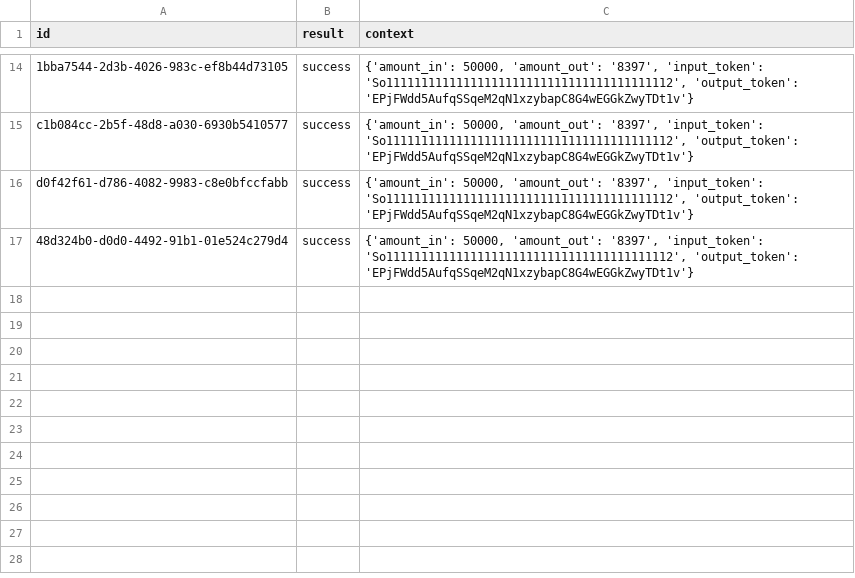
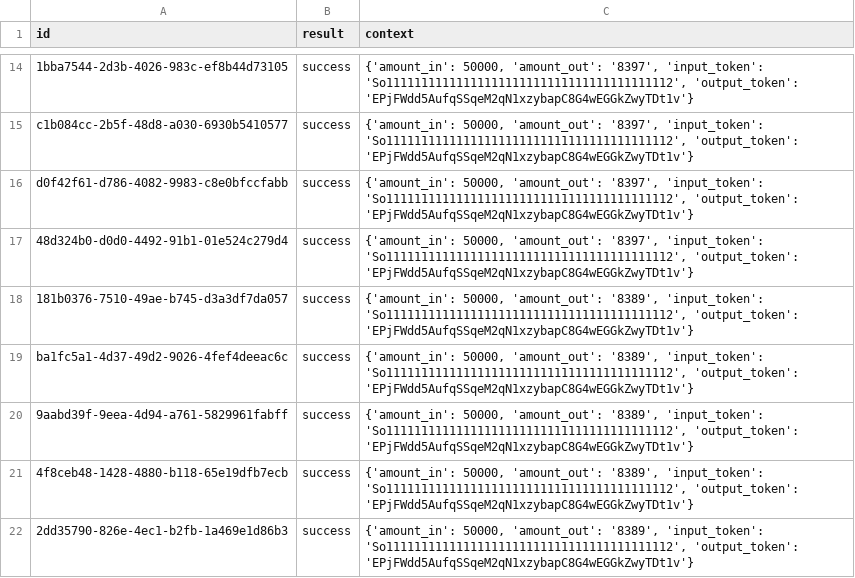
Before and after one commit to Prymusmill/dexbot-ai, a CSV file: data/memory.csv, drawn as a sheet; only a part is shown, gaps mark what is left out; the diff names each change by its address in the sheet, - before the commit and + after, or states it on an @@ line.

Commit message:
Auto update results [bot]

```diff
--- a/data/memory.csv
+++ b/data/memory.csv
+row 18: 181b0376-7510-49ae-b745-d3a3df7da057 | success | {'amount_in': 50000, 'amount_out': '8389', 'input_token': 'So11111111111111111111111111111111111111112', 'output_token': 'EPjFWdd5AufqSSqeM2qN1xzybapC8G4wEGGkZwyTDt1v'}
+row 19: ba1fc5a1-4d37-49d2-9026-4fef4deeac6c | success | {'amount_in': 50000, 'amount_out': '8389', 'input_token': 'So11111111111111111111111111111111111111112', 'output_token': 'EPjFWdd5AufqSSqeM2qN1xzybapC8G4wEGGkZwyTDt1v'}
+row 20: 9aabd39f-9eea-4d94-a761-5829961fabff | success | {'amount_in': 50000, 'amount_out': '8389', 'input_token': 'So11111111111111111111111111111111111111112', 'output_token': 'EPjFWdd5AufqSSqeM2qN1xzybapC8G4wEGGkZwyTDt1v'}
+row 21: 4f8ceb48-1428-4880-b118-65e19dfb7ecb | success | {'amount_in': 50000, 'amount_out': '8389', 'input_token': 'So11111111111111111111111111111111111111112', 'output_token': 'EPjFWdd5AufqSSqeM2qN1xzybapC8G4wEGGkZwyTDt1v'}
+row 22: 2dd35790-826e-4ec1-b2fb-1a469e1d86b3 | success | {'amount_in': 50000, 'amount_out': '8389', 'input_token': 'So11111111111111111111111111111111111111112', 'output_token': 'EPjFWdd5AufqSSqeM2qN1xzybapC8G4wEGGkZwyTDt1v'}
```
Also changed, not shown: 1 other file.
